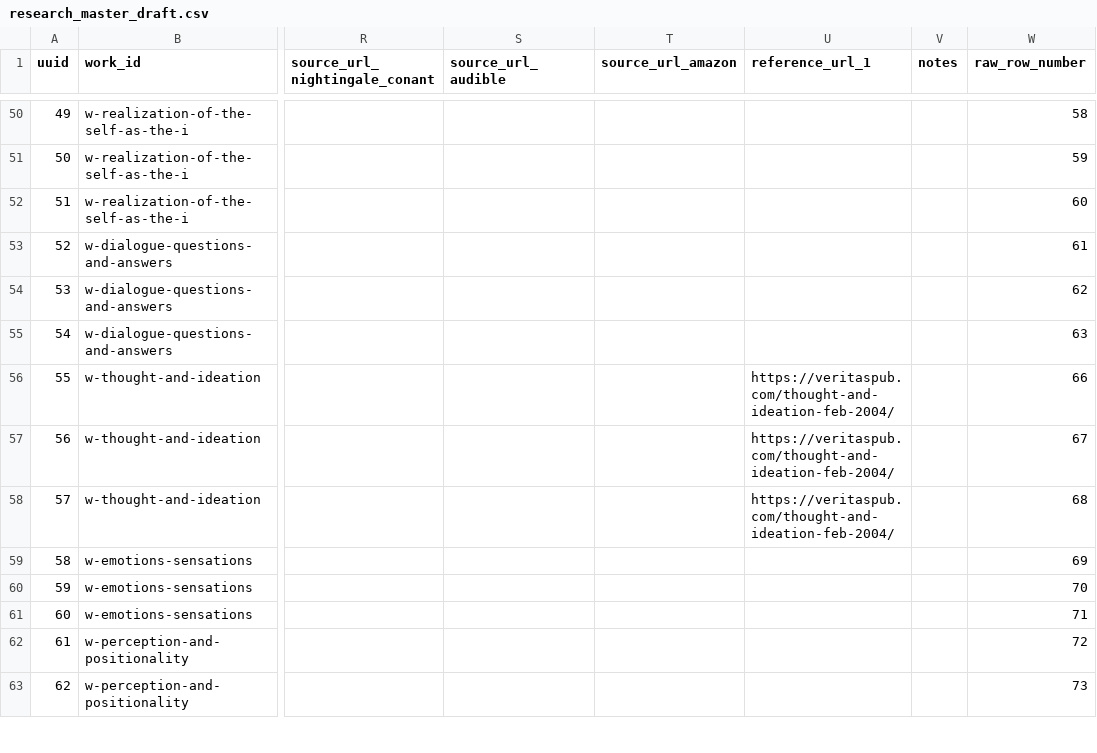
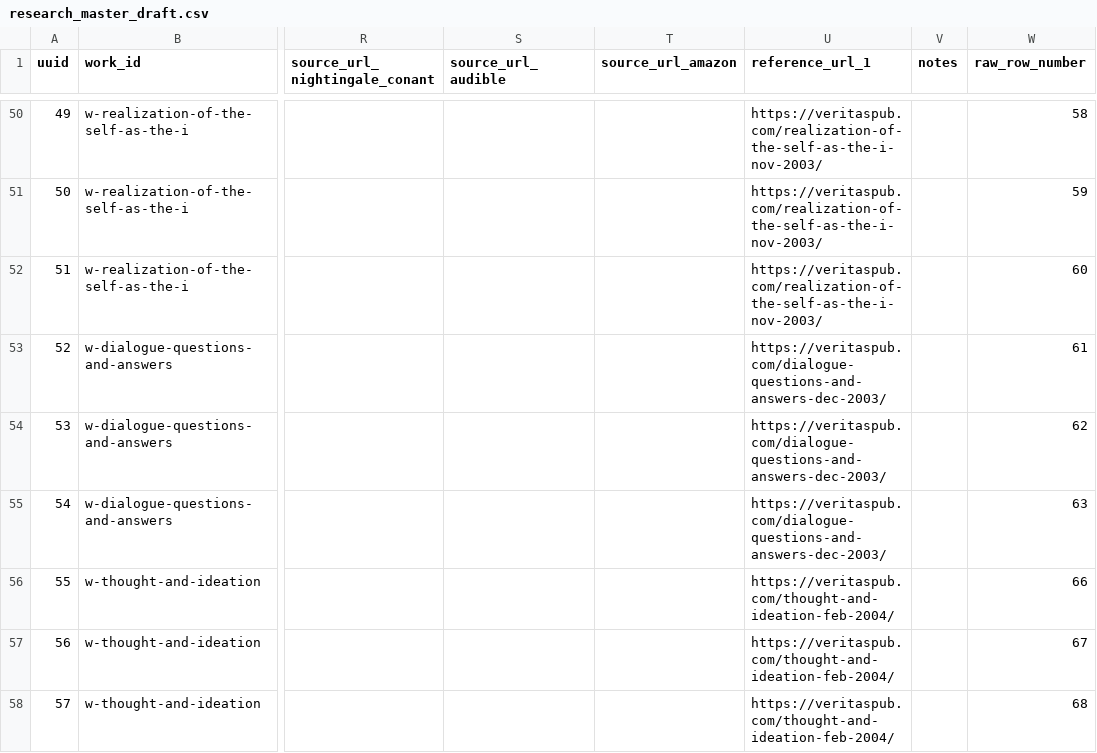
Before and after one commit to 56eli/docsheet, a CSV file: data/research_master_draft.csv, drawn as a sheet; only a part is shown, gaps mark what is left out; the shorter side is filled out with more unchanged rows; the diff covers the shown part only; the diff names each change by its address in the sheet, - before the commit and + after, or states it on an @@ line.

```diff
--- a/data/research_master_draft.csv
+++ b/data/research_master_draft.csv
-U50:U52 (reference_url_1): (empty)
+U50:U52 (reference_url_1): https://veritaspub.com/realization-of-the-self-as-the-i-nov-2003/
-U53:U55 (reference_url_1): (empty)
+U53:U55 (reference_url_1): https://veritaspub.com/dialogue-questions-and-answers-dec-2003/
```
Also changed, not shown: 27 edited cells elsewhere in this file, data/veritas_streaming_urls.csv, 2 other files.
